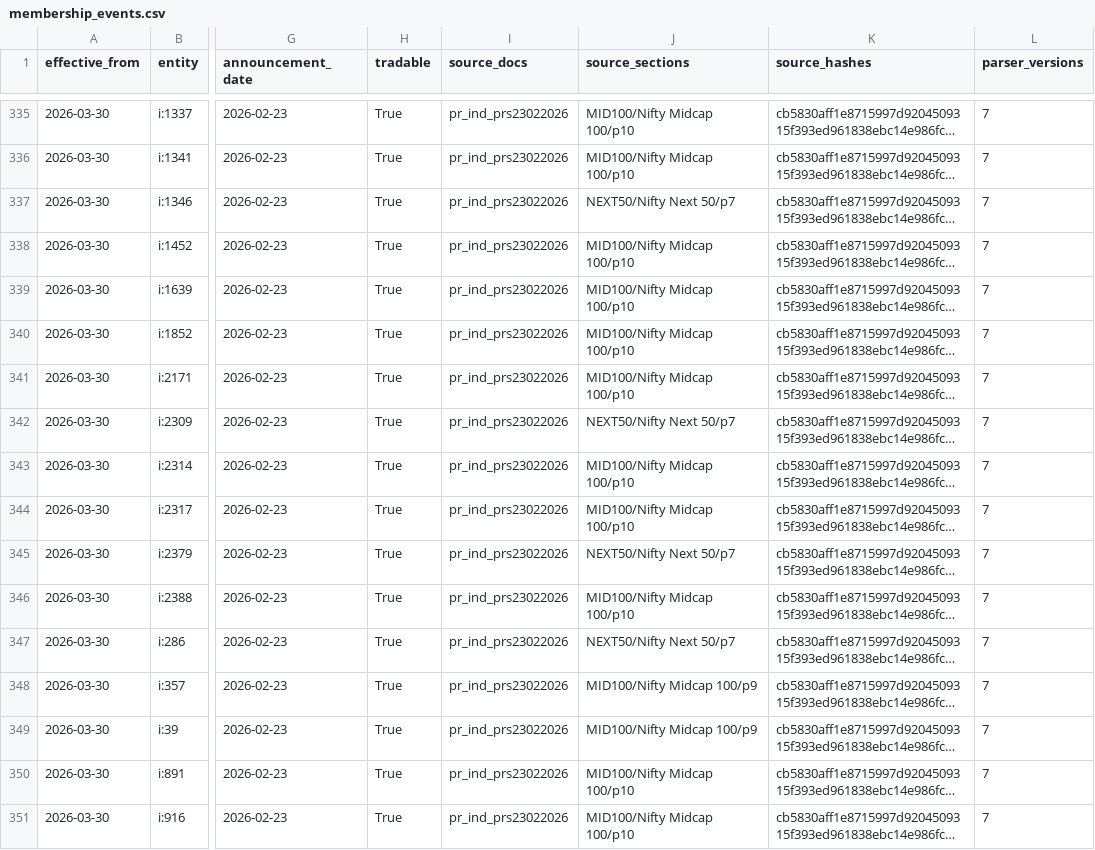
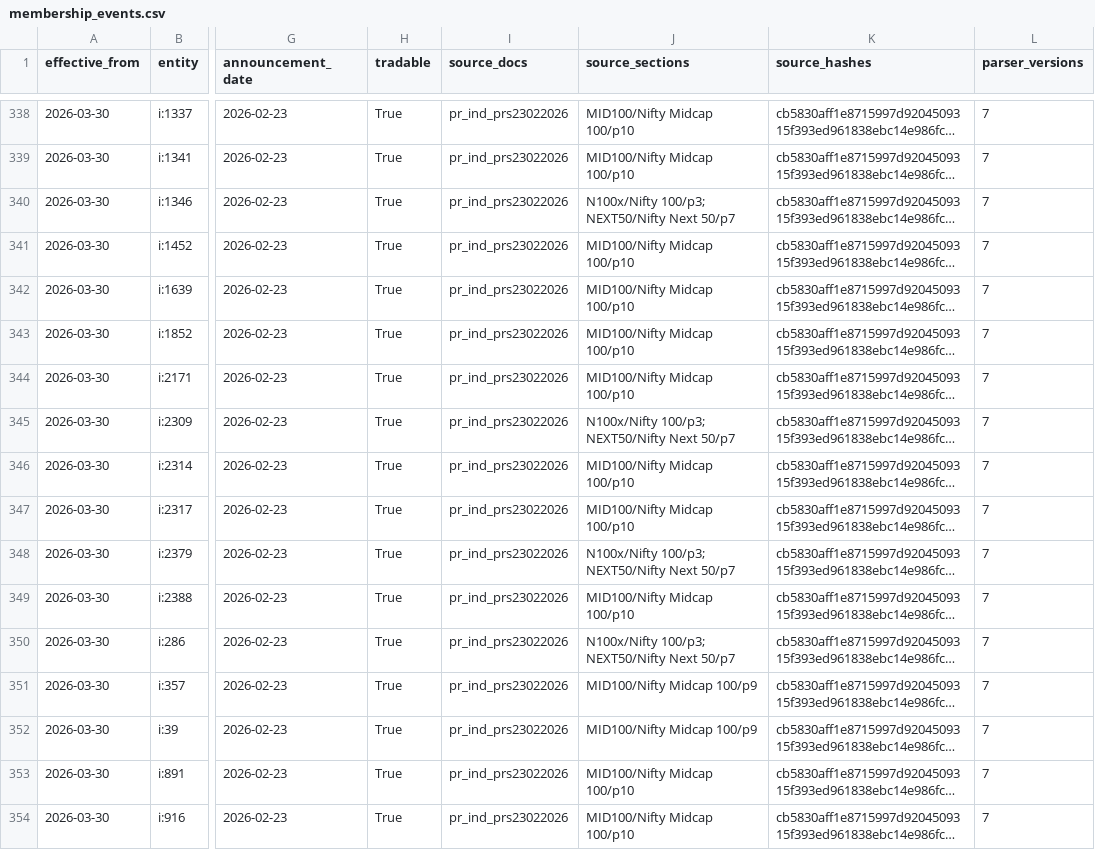
Before and after one commit to ilesh-vinayaktech/vinayak-trading, a CSV file: docs/stage4/membership-2018/membership_events.csv, drawn as a sheet; only a part is shown, gaps mark what is left out; long unchanged cells end in …; addresses are those after the commit; the diff covers the shown part only; the diff names each change by its address in the sheet, - before the commit and + after, or states it on an @@ line.

Commit message:
Membership: the explicit Nifty 100 sections join the union (Tata Motors DVR is a 101st Nifty 100 member outside the other three): derived Nifty 200 now matches 48/48 month-end lists, TATAMTRDVR no longer blocked; revision 4 regenerated, review pack and TODO updated; revision 3 defect noted

```diff
--- a/docs/stage4/membership-2018/membership_events.csv
+++ b/docs/stage4/membership-2018/membership_events.csv
-J340 (source_sections): NEXT50/Nifty Next 50/p7
+J340 (source_sections): N100x/Nifty 100/p3; NEXT50/Nifty Next 50/p7
-J345 (source_sections): NEXT50/Nifty Next 50/p7
+J345 (source_sections): N100x/Nifty 100/p3; NEXT50/Nifty Next 50/p7
-J348 (source_sections): NEXT50/Nifty Next 50/p7
+J348 (source_sections): N100x/Nifty 100/p3; NEXT50/Nifty Next 50/p7
-J350 (source_sections): NEXT50/Nifty Next 50/p7
+J350 (source_sections): N100x/Nifty 100/p3; NEXT50/Nifty Next 50/p7
```
Also changed, not shown: 3 added rows and 79 edited cells elsewhere in this file, docs/stage4/membership-2018/membership_exceptions.csv, docs/stage4/membership-2018/membership_intervals.csv, 7 other files.
